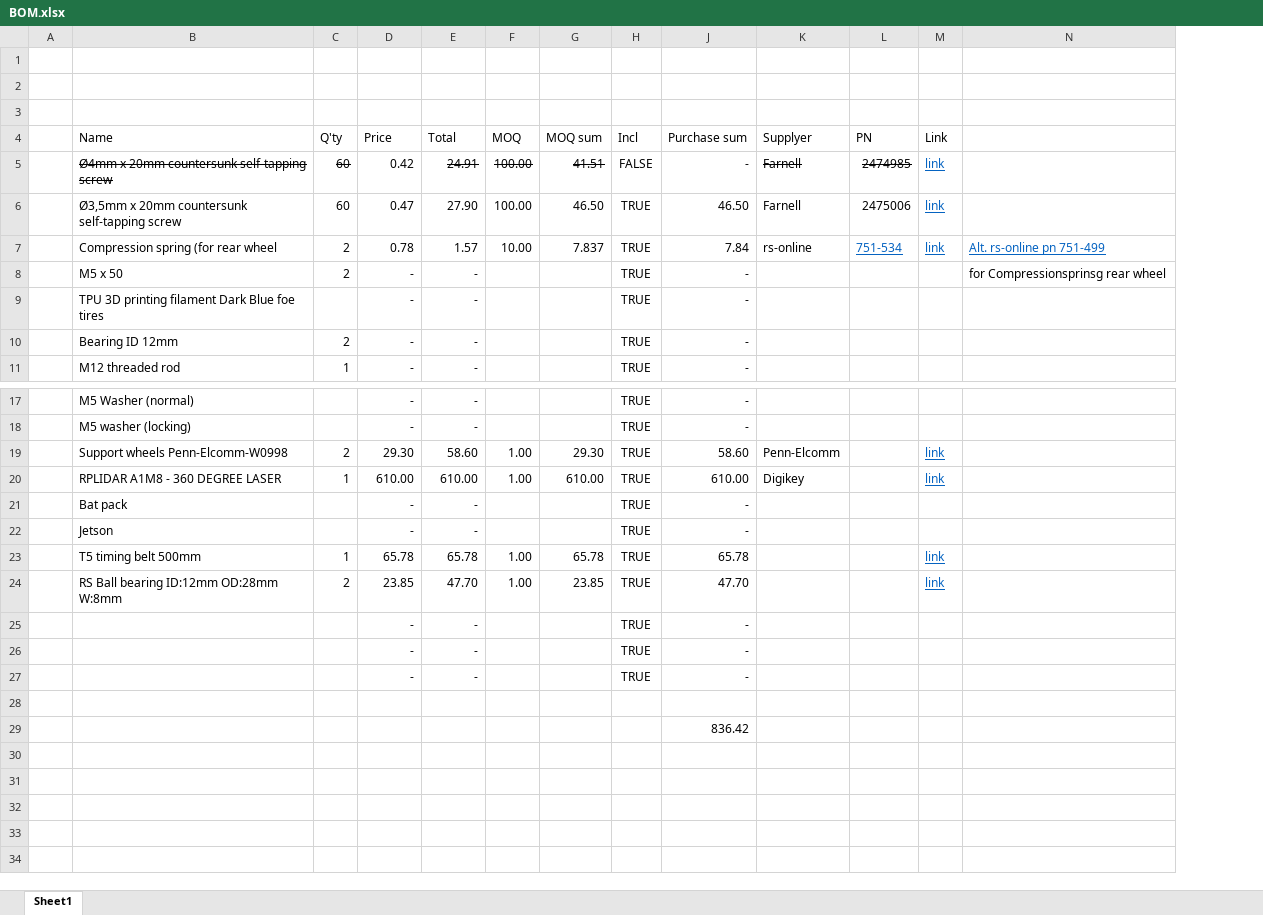
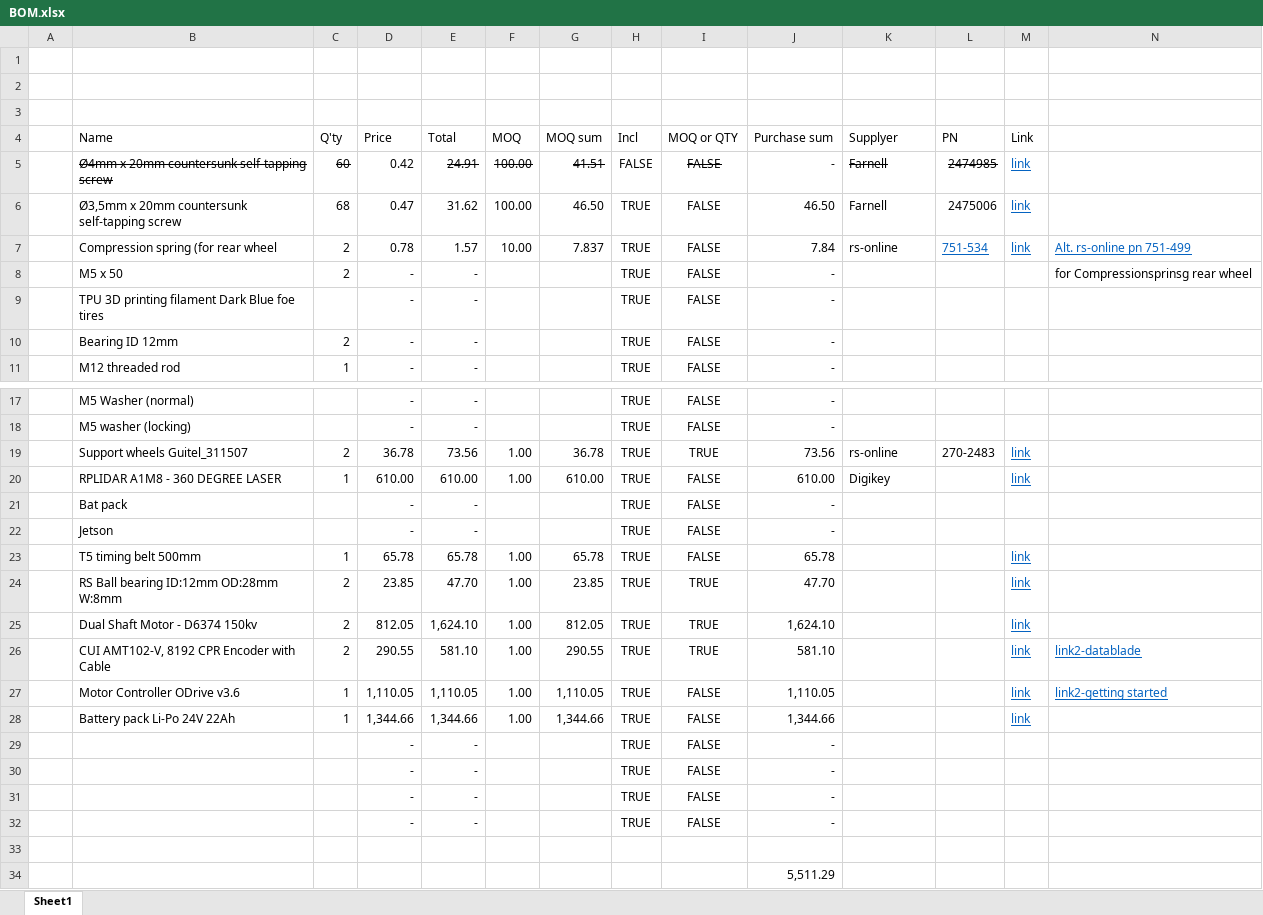
Before and after one commit to gilmiz/mechanics, an Excel workbook: RUR-2_testing og assem2/BOM.xlsx, sheet Sheet1, drawn as a sheet; only a part is shown, gaps mark what is left out; values as stored, in another font and other column widths than the file's, no borders; charts and pictures not drawn; removed rows and columns are numbered as before the commit, all else as after; rows hold the shown columns only; the diff names each change by its address in the sheet, - before the commit and + after, or states it on an @@ line.

Commit message:
incl tacho
Commets:
- wheel distance need to be larger
- vertical motor carrier need to change - attachment on the side of the profiles instead of top
- tacho holder need to change to only one side
- parallel bridge need to change to only one unit

-- BOM updated with motor, tacho, motor-drive and battery

```diff
--- a/RUR-2_testing og assem2/BOM.xlsx (sheet Sheet1)
+++ b/RUR-2_testing og assem2/BOM.xlsx (sheet Sheet1)
@@ column I (MOQ or QTY) unhidden, rows 5-11: all FALSE; rows 17-18: FALSE | FALSE; rows 20-24: FALSE | FALSE | FALSE | FALSE | TRUE; rows 30-32: all FALSE @@
-C6 (Q'ty): 60
+C6 (Q'ty): 68
-E6 (Total): 27.90
+E6 (Total): 31.62
-row 19:  | Support wheels Penn-Elcomm-W0998 | 2 | 29.30 | 58.60 | 1.00 | 29.30 | TRUE | 58.60 | Penn-Elcomm |  | link
+row 19:  | Support wheels Guitel_311507 | 2 | 36.78 | 73.56 | 1.00 | 36.78 | TRUE | TRUE | 73.56 | rs-online | 270-2483 | link
+row 25:  | Dual Shaft Motor - D6374 150kv | 2 | 812.05 | 1,624.10 | 1.00 | 812.05 | TRUE | TRUE | 1,624.10 |  |  | link
+row 26:  | CUI AMT102-V, 8192 CPR Encoder with Cable | 2 | 290.55 | 581.10 | 1.00 | 290.55 | TRUE | TRUE | 581.10 |  |  | link | link2-datablade
+row 27:  | Motor Controller ODrive v3.6 | 1 | 1,110.05 | 1,110.05 | 1.00 | 1,110.05 | TRUE | FALSE | 1,110.05 |  |  | link | link2-getting started
+row 28:  | Battery pack Li-Po 24V 22Ah | 1 | 1,344.66 | 1,344.66 | 1.00 | 1,344.66 | TRUE | FALSE | 1,344.66 |  |  | link
+row 29:  |  |  | - | - |  |  | TRUE | FALSE | -
-J34 (Purchase sum): 836.42
+J34 (Purchase sum): 5,511.29
```
Also changed, not shown: formulas that keep their value, 17 other files.
